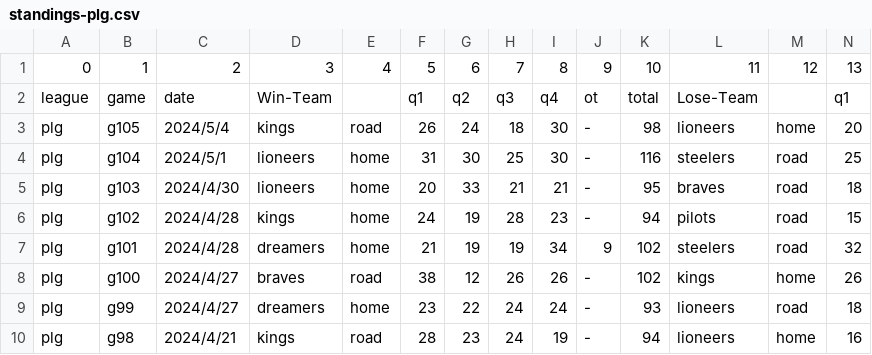
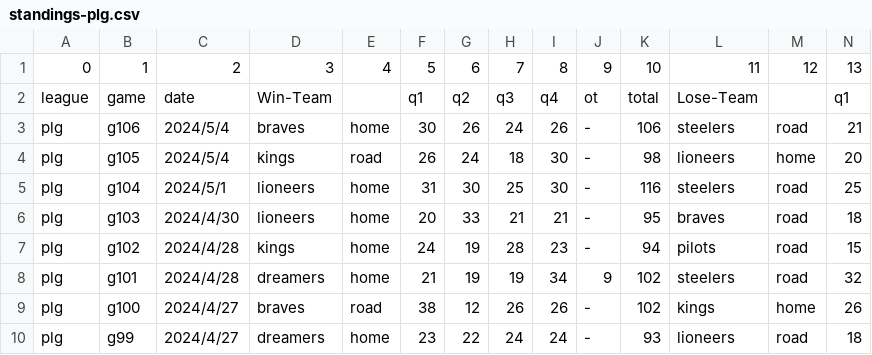
Before and after one commit to SamBasketballTW/sambball, a CSV file: data/standings-plg.csv, drawn as a sheet; only a part is shown; the shorter side is filled out with more unchanged rows; rows hold the shown columns only; the diff names each change by its address in the sheet, - before the commit and + after, or states it on an @@ line.

```diff
--- a/data/standings-plg.csv
+++ b/data/standings-plg.csv
+row 3: plg | g106 | 2024/5/4 | braves | home | 30 | 26 | 24 | 26 | - | 106 | steelers | road | 21
```
Also changed, not shown: 1 other file.
